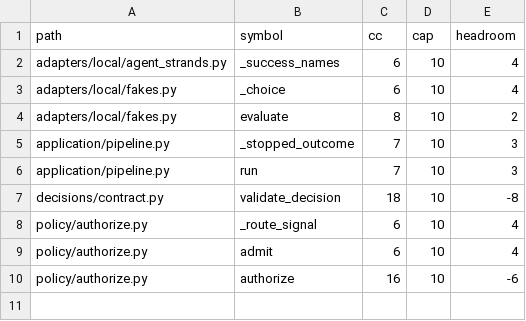
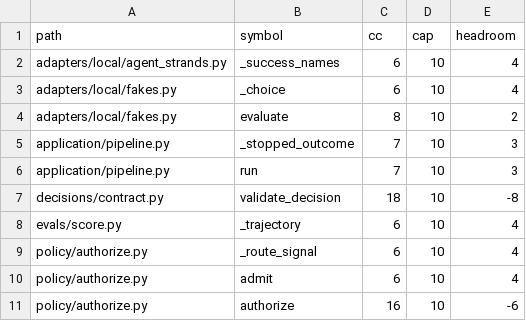
Before and after one commit to Simon-GitHub-Code/fs-prod-agent, a CSV file: docs/context/hotspots.csv, drawn as a sheet; the diff names each change by its address in the sheet, - before the commit and + after, or states it on an @@ line.

```diff
--- a/docs/context/hotspots.csv
+++ b/docs/context/hotspots.csv
+row 8: evals/score.py | _trajectory | 6 | 10 | 4
```
Also changed, not shown: docs/context/imports.csv, 17 other files.
